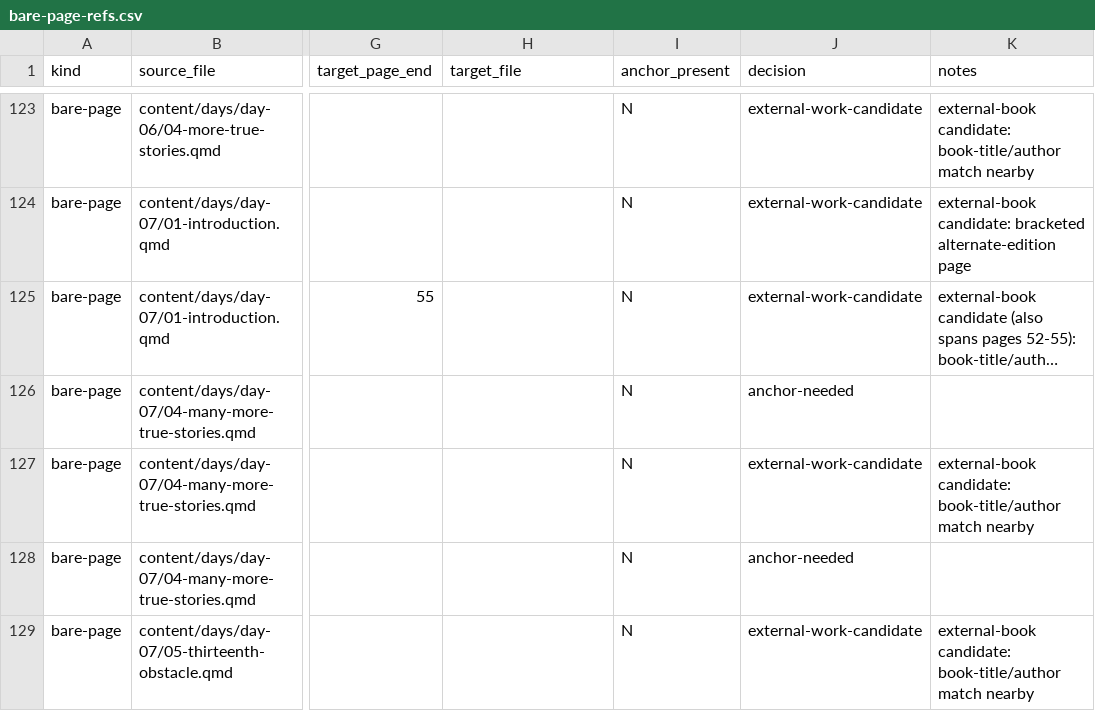
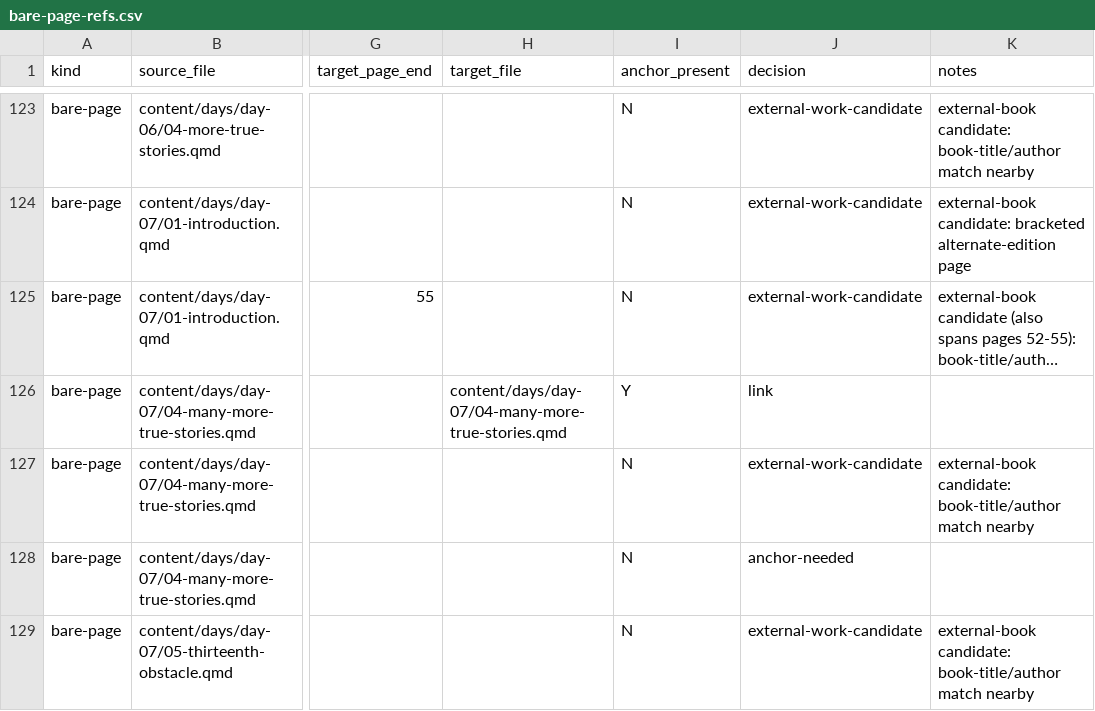
Before and after one commit to lddurbin/twelve_days_to_deming, a CSV file: workflow/bare-page-refs.csv, drawn as a sheet; only a part is shown, gaps mark what is left out; long unchanged cells end in …; the diff names each change by its address in the sheet, - before the commit and + after, or states it on an @@ line.

```diff
--- a/workflow/bare-page-refs.csv
+++ b/workflow/bare-page-refs.csv
-H126 (target_file): (empty)
+H126 (target_file): content/days/day-07/04-many-more-true-stories.qmd
-I126 (anchor_present): N
+I126 (anchor_present): Y
-J126 (decision): anchor-needed
+J126 (decision): link
```
Also changed, not shown: workflow/inter-day-refs.csv, 4 other files.
